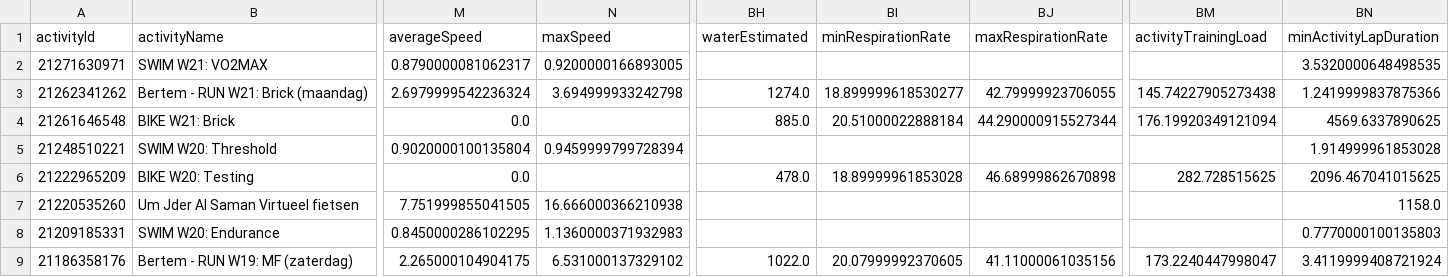
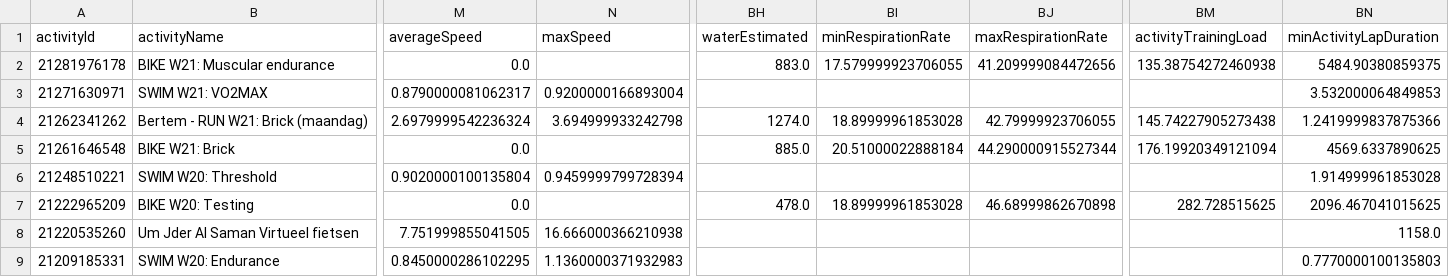
Before and after one commit to Goofy2001/TriathlonDashboard, a CSV file: garmin_full_activities.csv, drawn as a sheet; only a part is shown, gaps mark what is left out; the shorter side is filled out with more unchanged rows; addresses are those after the commit; rows hold the shown columns only; the diff names each change by its address in the sheet, - before the commit and + after, or states it on an @@ line.

```diff
--- a/garmin_full_activities.csv
+++ b/garmin_full_activities.csv
+row 2: 21281976178 | BIKE W21: Muscular endurance | 0.0 |  | 883.0 | 17.579999923706055 | 41.209999084472656 | 135.38754272460938 | 5484.90380859375
-N3 (maxSpeed): 0.9200000166893005
+N3 (maxSpeed): 0.9200000166893004
-BN3 (minActivityLapDuration): 3.5320000648498535
+BN3 (minActivityLapDuration): 3.532000064849853
-BI4 (minRespirationRate): 18.899999618530277
+BI4 (minRespirationRate): 18.89999961853028
```
Also changed, not shown: garmin_activities.csv, garmin_metrics_log.csv, 1 other file.
